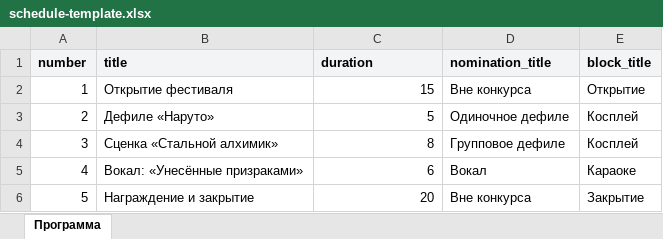
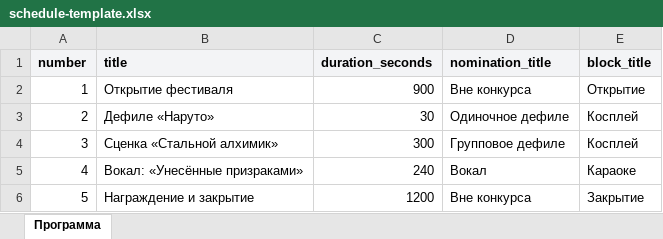
Before and after one commit to Arutemu64/fanapp, an Excel workbook: frontend/static/schedule-template.xlsx, sheet Программа, drawn as a sheet; values as stored, in another font and other column widths than the file's, no borders; the diff names each change by its address in the sheet, - before the commit and + after, or states it on an @@ line.

```diff
--- a/frontend/static/schedule-template.xlsx (sheet Программа)
+++ b/frontend/static/schedule-template.xlsx (sheet Программа)
-C1: duration
+C1: duration_seconds
-C2 (duration_seconds): 15
+C2 (duration_seconds): 900
-C3 (duration_seconds): 5
+C3 (duration_seconds): 30
-C4 (duration_seconds): 8
+C4 (duration_seconds): 300
-C5 (duration_seconds): 6
+C5 (duration_seconds): 240
-C6 (duration_seconds): 20
+C6 (duration_seconds): 1200
```
Also changed, not shown: 42 other files.
